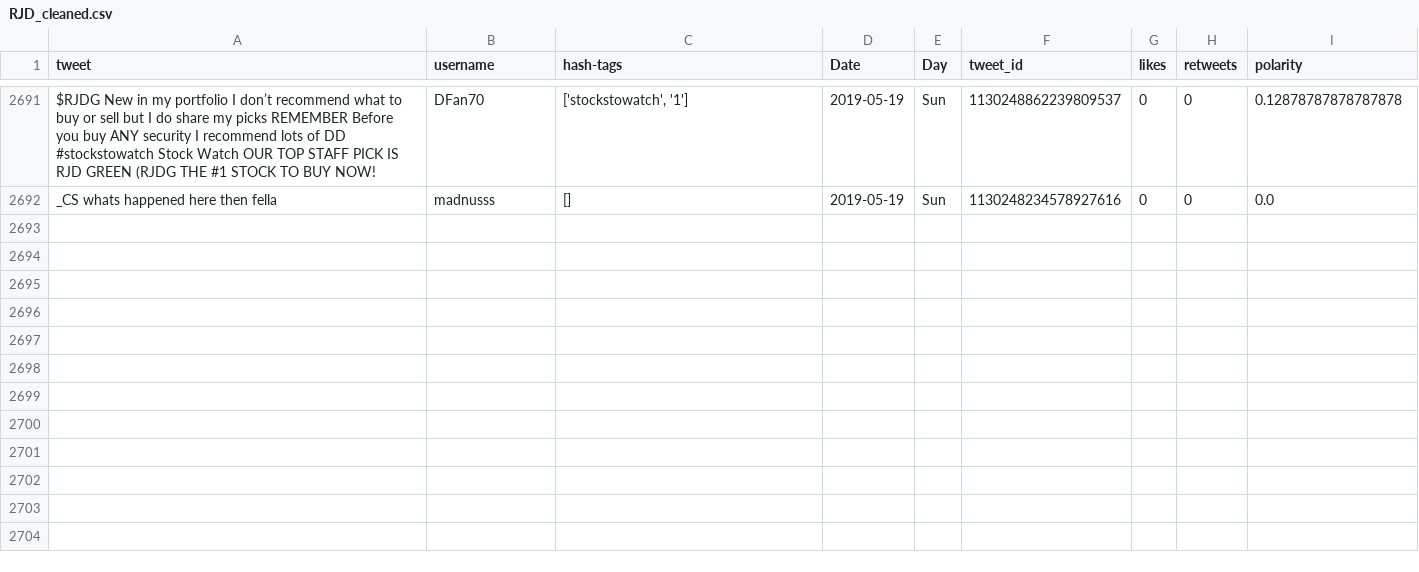
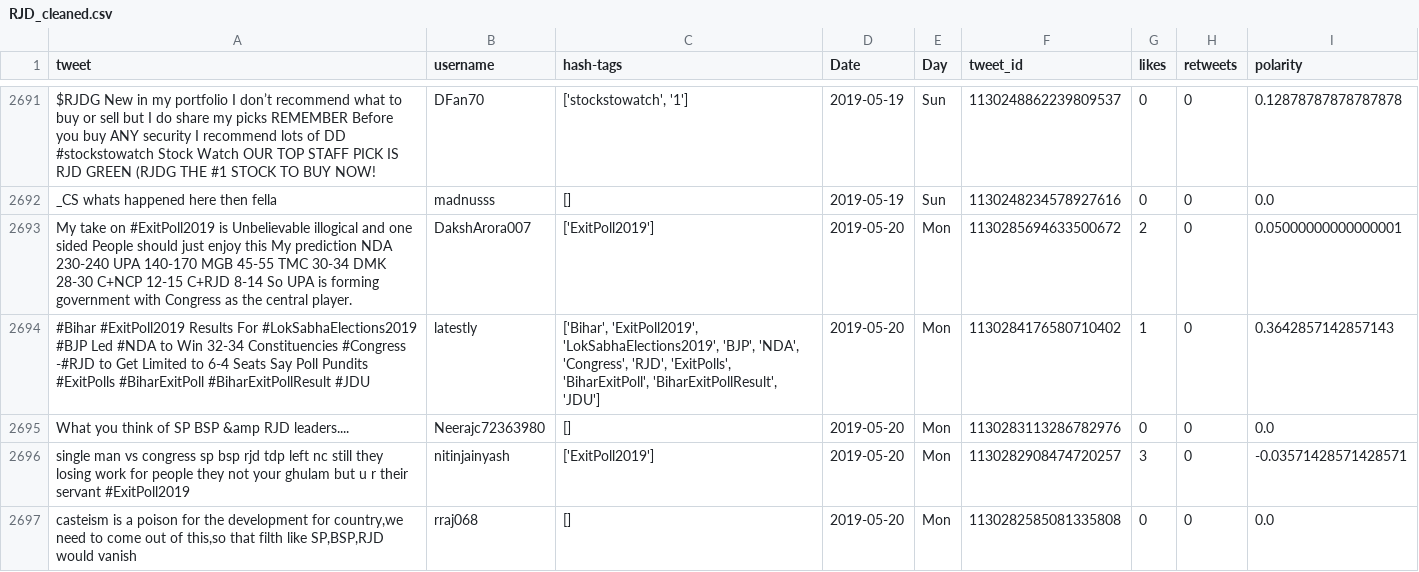
Before and after one commit to itsDevhere/DataRepo, a CSV file: RJD_cleaned.csv, drawn as a sheet; only a part is shown, gaps mark what is left out.

```diff
--- a/RJD_cleaned.csv
+++ b/RJD_cleaned.csv
@@ -2692 +2692,6 @@ $RJDG New in my portfolio I don’t recommend what to buy or sell but I do share
 _CS whats happened here then fella,madnusss,[],2019-05-19,Sun,1130248234578927616,0,0,0.0
+My take on #ExitPoll2019 is Unbelievable illogical and one sided People should just enjoy this My prediction NDA 230-240 UPA 140-170 MGB 45-55 TMC 30-34 DMK 28-30 C+NCP 12-15 C+RJD 8-14 So UPA is forming government with Congress as the central player.,DakshArora007,['ExitPoll2019'],2019-05-20,Mon,1130285694633500672,2,0,0.05000000000000001
+#Bihar #ExitPoll2019 Results For #LokSabhaElections2019 #BJP Led #NDA to Win 32-34 Constituencies #Congress -#RJD to Get Limited to 6-4 Seats Say Poll Pundits #ExitPolls #BiharExitPoll #BiharExitPollResult #JDU,latestly,"['Bihar', 'ExitPoll2019', 'LokSabhaElections2019', 'BJP', 'NDA', 'Congress', 'RJD', 'ExitPolls', 'BiharExitPoll', 'BiharExitPollResult', 'JDU']",2019-05-20,Mon,1130284176580710402,1,0,0.3642857142857143
+What you think of SP BSP &amp RJD leaders....,Neerajc72363980,[],2019-05-20,Mon,1130283113286782976,0,0,0.0
+single man vs congress sp bsp rjd tdp left nc still they losing work for people they not your ghulam but u r their servant #ExitPoll2019,nitinjainyash,['ExitPoll2019'],2019-05-20,Mon,1130282908474720257,3,0,-0.03571428571428571
+"casteism is a poison for the development for country,we need to come out of this,so that filth like SP,BSP,RJD would vanish",rraj068,[],2019-05-20,Mon,1130282585081335808,0,0,0.0
```
Also changed, not shown: CPIM_cleaned.csv, Samajwadi_cleaned.csv, 1 other file.
